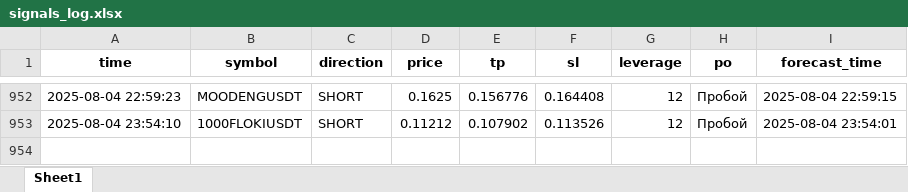
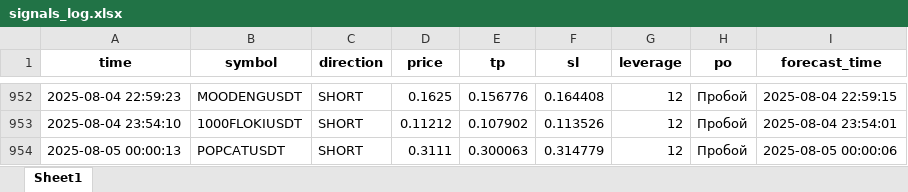
Before and after one commit to brybarrett/crypto-signals, an Excel workbook: signals_log.xlsx, sheet Sheet1, drawn as a sheet; only a part is shown, gaps mark what is left out; values as stored, in another font and other column widths than the file's, no borders; the diff names each change by its address in the sheet, - before the commit and + after, or states it on an @@ line.

Commit message:
Добавлен сигнал POPCATUSDT (SHORT)

```diff
--- a/signals_log.xlsx (sheet Sheet1)
+++ b/signals_log.xlsx (sheet Sheet1)
+row 954: 2025-08-05 00:00:13 | POPCATUSDT | SHORT | 0.3111 | 0.300063 | 0.314779 | 12 | Пробой | 2025-08-05 00:00:06
```
